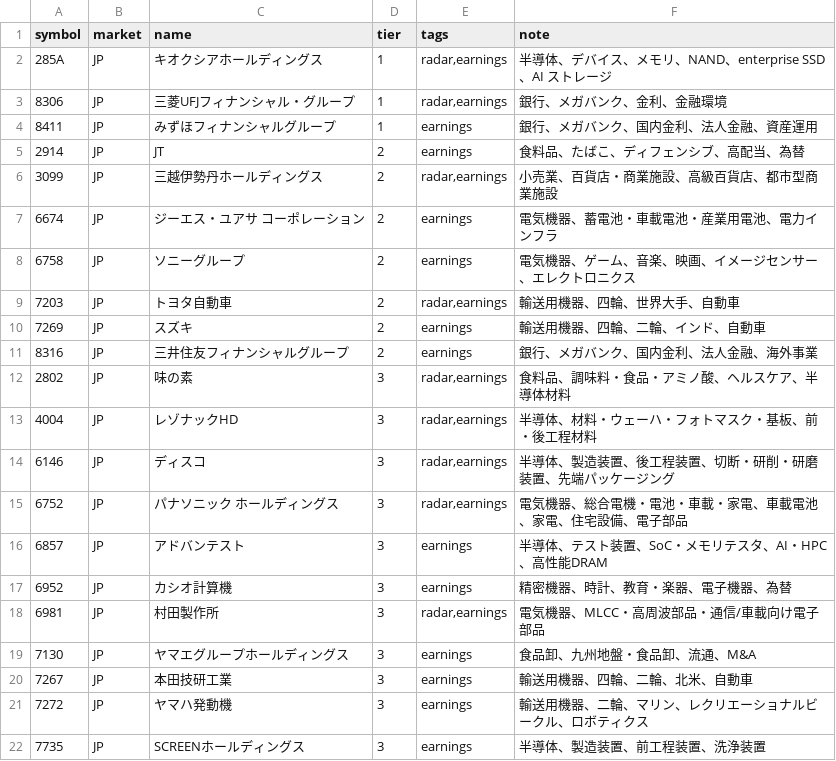
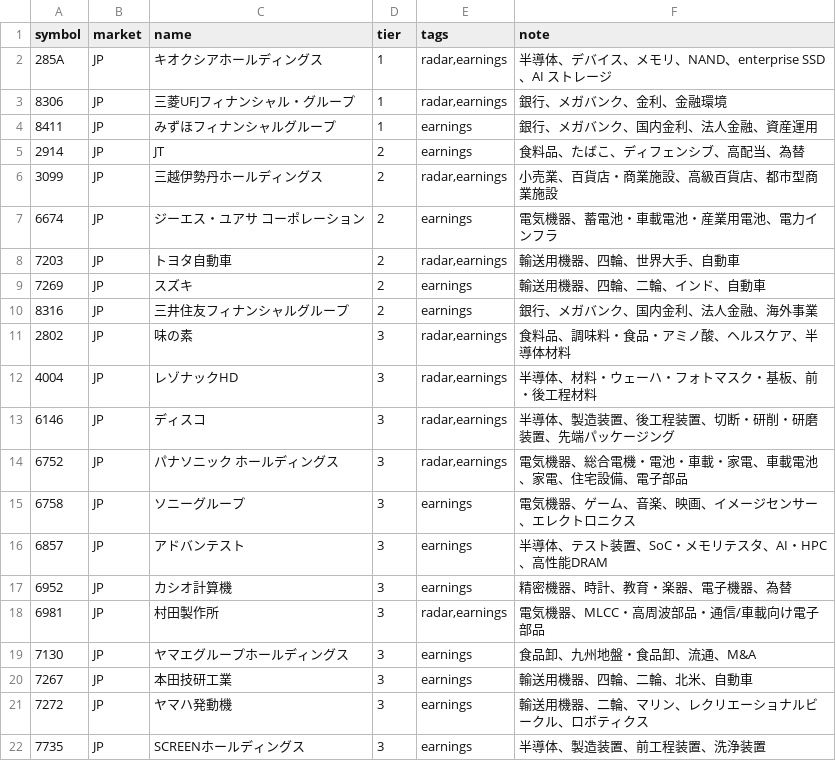
Before and after one commit to oshinko/feeds, a CSV file: data/stocks.csv, drawn as a sheet; only a part is shown; removed rows and columns are numbered as before the commit, all else as after; the diff names each change by its address in the sheet, - before the commit and + after, or states it on an @@ line.

Commit message:
Update Sony stock tier

```diff
--- a/data/stocks.csv
+++ b/data/stocks.csv
-row 8: 6758 | JP | ソニーグループ | 2 | earnings | 電気機器、ゲーム、音楽、映画、イメージセンサー、エレクトロニクス
+row 15: 6758 | JP | ソニーグループ | 3 | earnings | 電気機器、ゲーム、音楽、映画、イメージセンサー、エレクトロニクス
```
Also changed, not shown: 1 other file.
